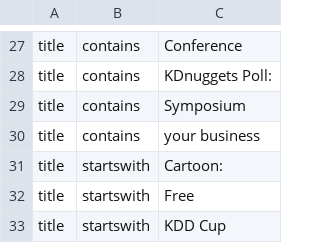
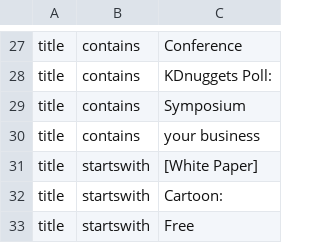
Before and after one commit to ml-feeds/kdnuggets-feed, a CSV file: kdnuggets/blacklist.csv, drawn as a sheet; only a part is shown, gaps mark what is left out; the shorter side is filled out with more unchanged rows.

Commit message:
Blacklist titles starting with "[White Paper]"

```diff
--- a/kdnuggets/blacklist.csv
+++ b/kdnuggets/blacklist.csv
@@ -30,2 +30,3 @@ title,contains,Symposium
 title,contains,your business
+title,startswith,[White Paper]
 title,startswith,Cartoon:
```
